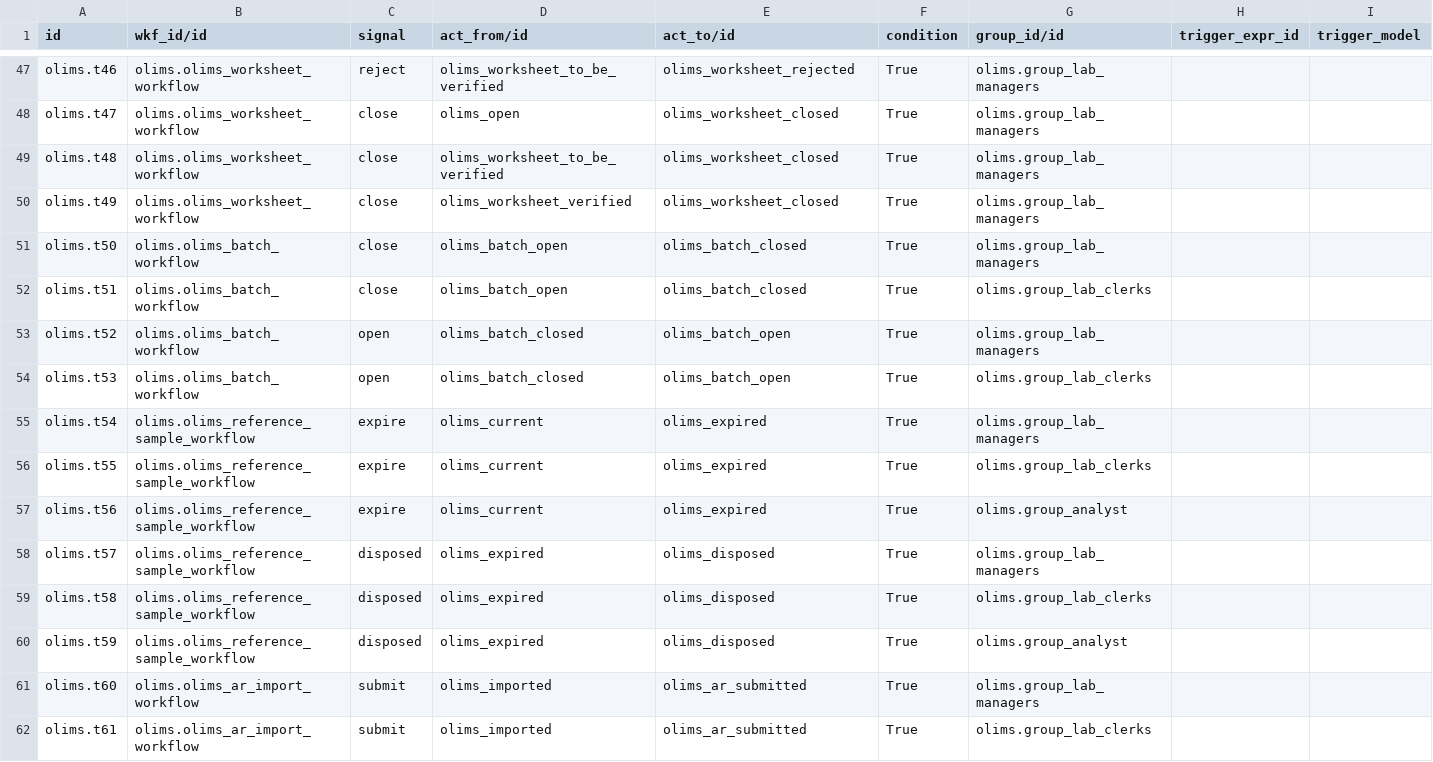
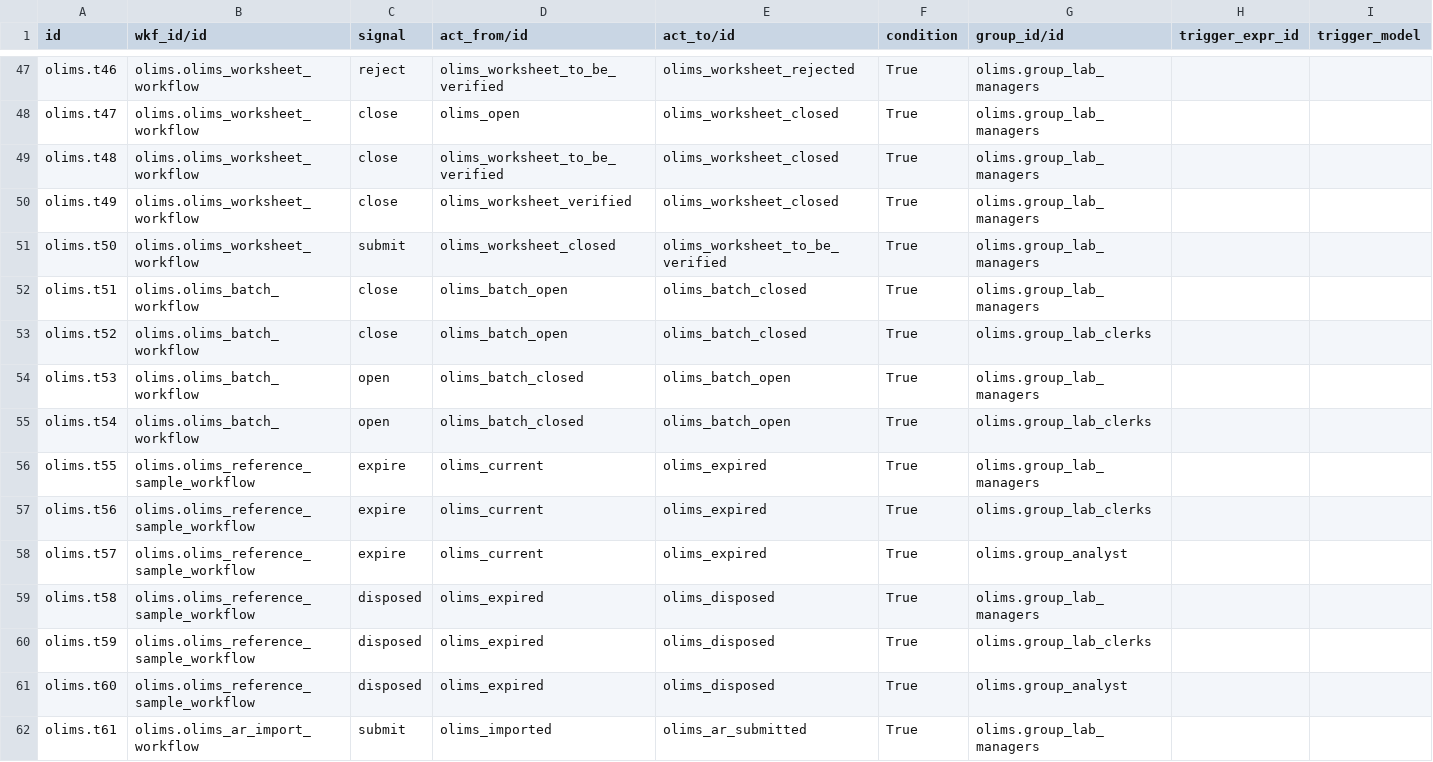
Before and after one commit to yasir1brahim/OLiMS, a CSV file: data/workflow.transition.csv, drawn as a sheet; only a part is shown, gaps mark what is left out; the diff covers the shown part only.

Commit message:
Allowed WS to move in next state when marked closed.

```diff
--- a/data/workflow.transition.csv
+++ b/data/workflow.transition.csv
@@ -50,13 +50,13 @@ olims.t48,olims.olims_worksheet_workflow,close,olims_worksheet_to_be_verified,ol
 olims.t49,olims.olims_worksheet_workflow,close,olims_worksheet_verified,olims_worksheet_closed,True,olims.group_lab_managers,,
-olims.t50,olims.olims_batch_workflow,close,olims_batch_open,olims_batch_closed,True,olims.group_lab_managers,,
-olims.t51,olims.olims_batch_workflow,close,olims_batch_open,olims_batch_closed,True,olims.group_lab_clerks,,
-olims.t52,olims.olims_batch_workflow,open,olims_batch_closed,olims_batch_open,True,olims.group_lab_managers,,
-olims.t53,olims.olims_batch_workflow,open,olims_batch_closed,olims_batch_open,True,olims.group_lab_clerks,,
-olims.t54,olims.olims_reference_sample_workflow,expire,olims_current,olims_expired,True,olims.group_lab_managers,,
-olims.t55,olims.olims_reference_sample_workflow,expire,olims_current,olims_expired,True,olims.group_lab_clerks,,
-olims.t56,olims.olims_reference_sample_workflow,expire,olims_current,olims_expired,True,olims.group_analyst,,
-olims.t57,olims.olims_reference_sample_workflow,disposed,olims_expired,olims_disposed,True,olims.group_lab_managers,,
-olims.t58,olims.olims_reference_sample_workflow,disposed,olims_expired,olims_disposed,True,olims.group_lab_clerks,,
-olims.t59,olims.olims_reference_sample_workflow,disposed,olims_expired,olims_disposed,True,olims.group_analyst,,
-olims.t60,olims.olims_ar_import_workflow,submit,olims_imported,olims_ar_submitted,True,olims.group_lab_managers,,
-olims.t61,olims.olims_ar_import_workflow,submit,olims_imported,olims_ar_submitted,True,olims.group_lab_clerks,,
+olims.t50,olims.olims_worksheet_workflow,submit,olims_worksheet_closed,olims_worksheet_to_be_verified,True,olims.group_lab_managers,,
+olims.t51,olims.olims_batch_workflow,close,olims_batch_open,olims_batch_closed,True,olims.group_lab_managers,,
+olims.t52,olims.olims_batch_workflow,close,olims_batch_open,olims_batch_closed,True,olims.group_lab_clerks,,
+olims.t53,olims.olims_batch_workflow,open,olims_batch_closed,olims_batch_open,True,olims.group_lab_managers,,
+olims.t54,olims.olims_batch_workflow,open,olims_batch_closed,olims_batch_open,True,olims.group_lab_clerks,,
+olims.t55,olims.olims_reference_sample_workflow,expire,olims_current,olims_expired,True,olims.group_lab_managers,,
+olims.t56,olims.olims_reference_sample_workflow,expire,olims_current,olims_expired,True,olims.group_lab_clerks,,
+olims.t57,olims.olims_reference_sample_workflow,expire,olims_current,olims_expired,True,olims.group_analyst,,
+olims.t58,olims.olims_reference_sample_workflow,disposed,olims_expired,olims_disposed,True,olims.group_lab_managers,,
+olims.t59,olims.olims_reference_sample_workflow,disposed,olims_expired,olims_disposed,True,olims.group_lab_clerks,,
+olims.t60,olims.olims_reference_sample_workflow,disposed,olims_expired,olims_disposed,True,olims.group_analyst,,
+olims.t61,olims.olims_ar_import_workflow,submit,olims_imported,olims_ar_submitted,True,olims.group_lab_managers,,
```
Also changed, not shown: 1 added row and 109 edited cells elsewhere in this file, 3 other files.
